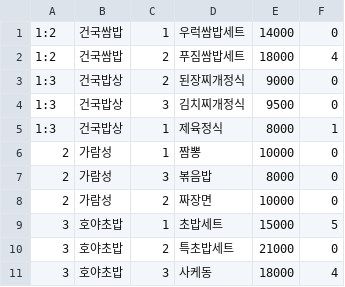
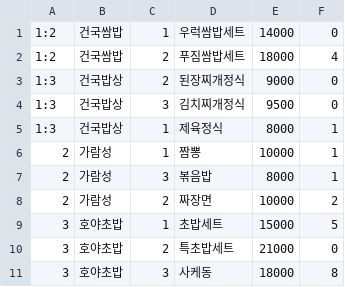
Before and after one commit to KUFoodOrder/-KUFoodOrder, a CSV file: src/main/resources/foodData.csv, drawn as a sheet.

```diff
--- a/src/main/resources/foodData.csv
+++ b/src/main/resources/foodData.csv
@@ -5,7 +5,7 @@
 1:3,건국밥상,1,제육정식,8000,1
-2,가람성,1,짬뽕,10000,0
-2,가람성,3,볶음밥,8000,0
-2,가람성,2,짜장면,10000,0
+2,가람성,1,짬뽕,10000,1
+2,가람성,3,볶음밥,8000,1
+2,가람성,2,짜장면,10000,2
 3,호야초밥,1,초밥세트,15000,5
 3,호야초밥,2,특초밥세트,21000,0
-3,호야초밥,3,사케동,18000,4
+3,호야초밥,3,사케동,18000,8
```
Also changed, not shown: 2 other files.
